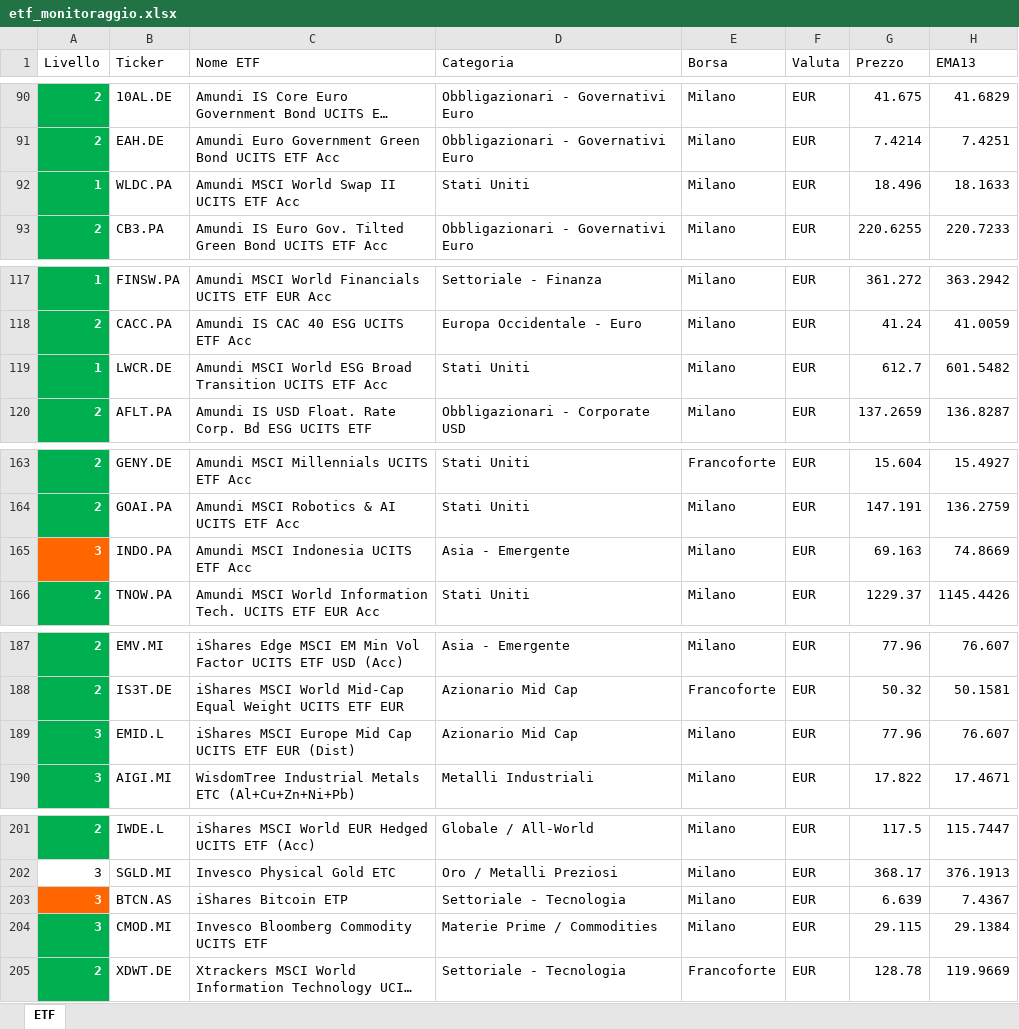
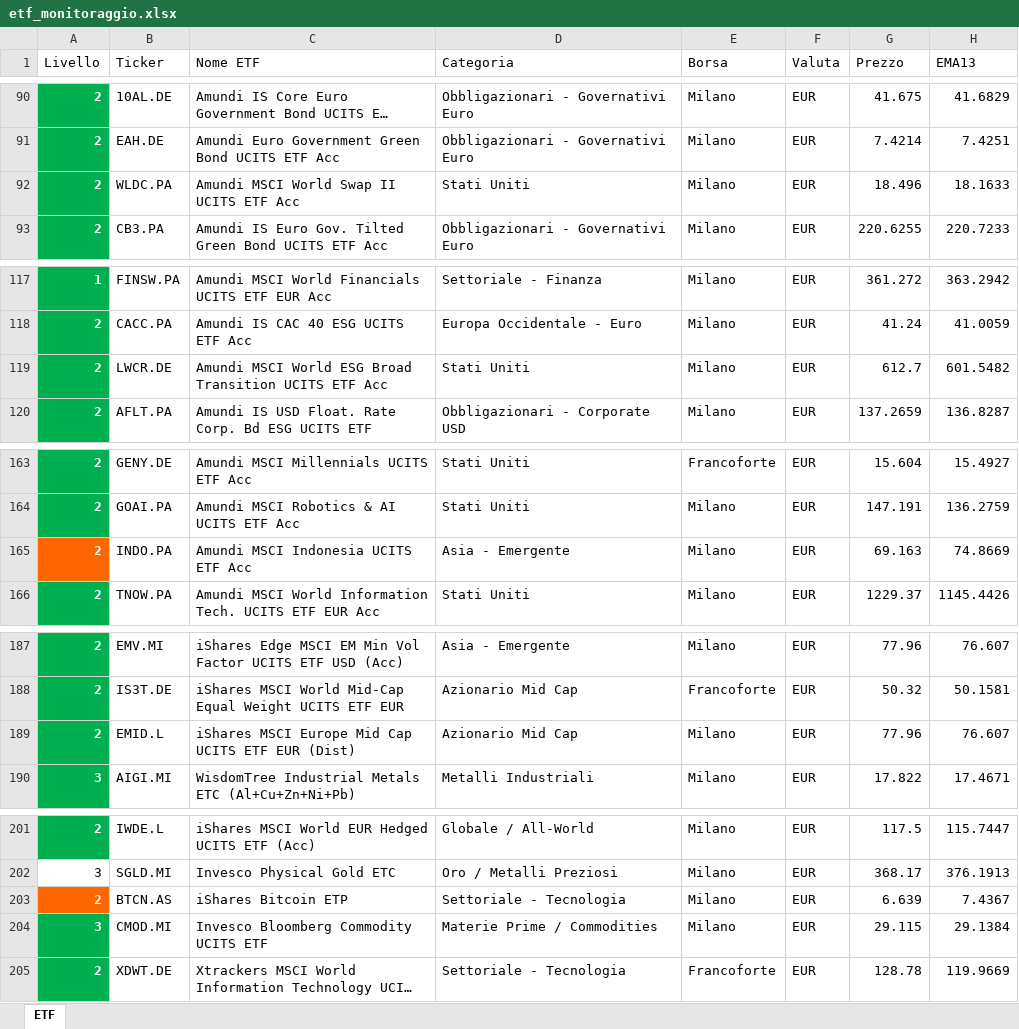
Before and after one commit to pimpy67/etf-monitor-system, an Excel workbook: etf_monitoraggio.xlsx, sheet ETF, drawn as a sheet; only a part is shown, gaps mark what is left out; long unchanged cells end in …; values as stored, in another font and other column widths than the file's, no borders; the diff covers the shown part only; the diff names each change by its address in the sheet, - before the commit and + after, or states it on an @@ line.

```diff
--- a/etf_monitoraggio.xlsx (sheet ETF)
+++ b/etf_monitoraggio.xlsx (sheet ETF)
-A92 (Livello): 1
+A92 (Livello): 2
-A119 (Livello): 1
+A119 (Livello): 2
-A165 (Livello): 3
+A165 (Livello): 2
-A189 (Livello): 3
+A189 (Livello): 2
-A203 (Livello): 3
+A203 (Livello): 2
```
Also changed, not shown: 8 edited cells elsewhere in this sheet.
